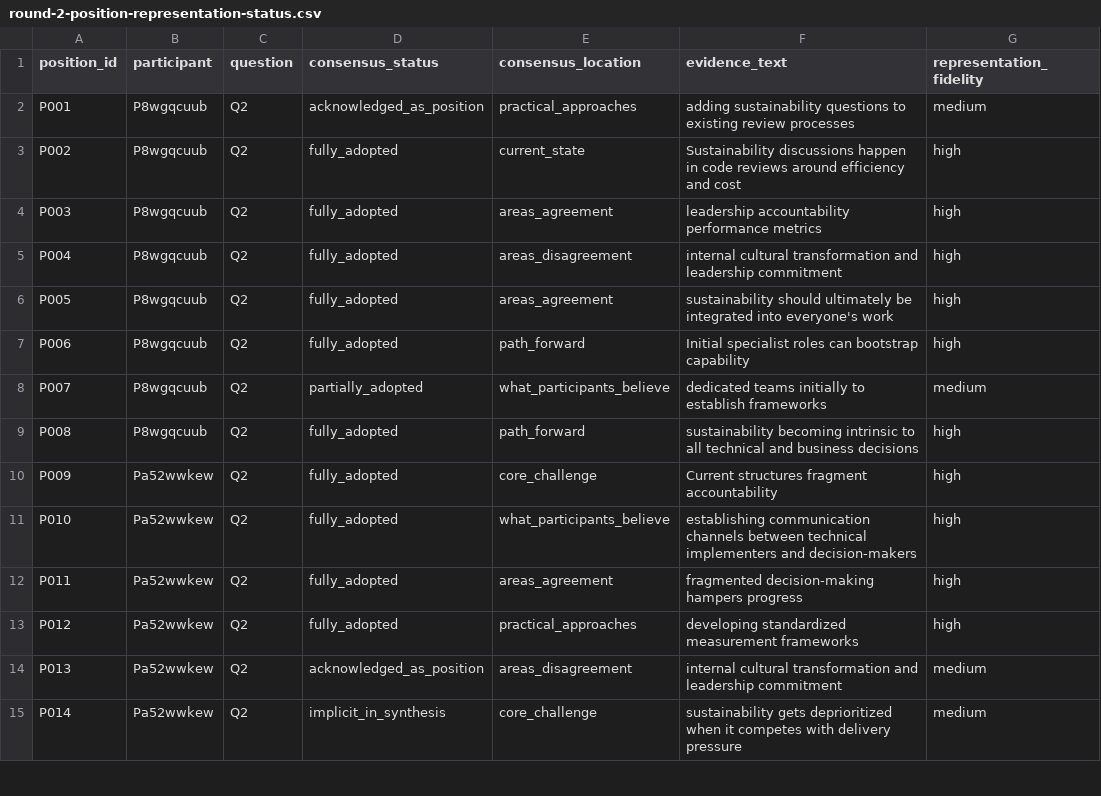
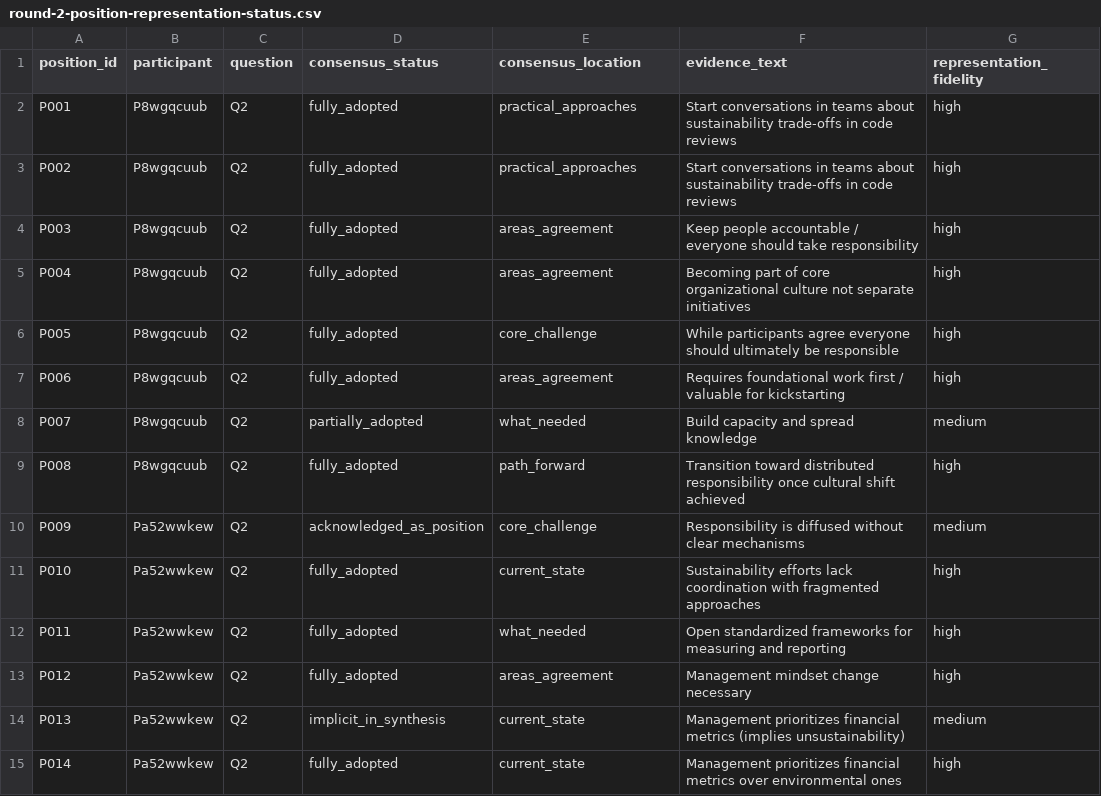
Before and after one commit to Green-Software-Foundation/assembly-green-io-paris-25, a CSV file: round-2/metrics/round-2-position-representation-status.csv, drawn as a sheet; only a part is shown; the diff covers the shown part only.

```diff
--- a/round-2/metrics/round-2-position-representation-status.csv
+++ b/round-2/metrics/round-2-position-representation-status.csv
@@ -1,15 +1,15 @@
 position_id,participant,question,consensus_status,consensus_location,evidence_text,representation_fidelity
-P001,P8wgqcuub,Q2,acknowledged_as_position,practical_approaches,adding sustainability questions to existing review processes,medium
-P002,P8wgqcuub,Q2,fully_adopted,current_state,Sustainability discussions happen in code reviews around efficiency and cost,high
-P003,P8wgqcuub,Q2,fully_adopted,areas_agreement,leadership accountability performance metrics,high
-P004,P8wgqcuub,Q2,fully_adopted,areas_disagreement,internal cultural transformation and leadership commitment,high
-P005,P8wgqcuub,Q2,fully_adopted,areas_agreement,sustainability should ultimately be integrated into everyone's work,high
-P006,P8wgqcuub,Q2,fully_adopted,path_forward,Initial specialist roles can bootstrap capability,high
-P007,P8wgqcuub,Q2,partially_adopted,what_participants_believe,dedicated teams initially to establish frameworks,medium
-P008,P8wgqcuub,Q2,fully_adopted,path_forward,sustainability becoming intrinsic to all technical and business decisions,high
-P009,Pa52wwkew,Q2,fully_adopted,core_challenge,Current structures fragment accountability,high
-P010,Pa52wwkew,Q2,fully_adopted,what_participants_believe,establishing communication channels between technical implementers and decision-makers,high
-P011,Pa52wwkew,Q2,fully_adopted,areas_agreement,fragmented decision-making hampers progress,high
-P012,Pa52wwkew,Q2,fully_adopted,practical_approaches,developing standardized measurement frameworks,high
-P013,Pa52wwkew,Q2,acknowledged_as_position,areas_disagreement,internal cultural transformation and leadership commitment,medium
-P014,Pa52wwkew,Q2,implicit_in_synthesis,core_challenge,sustainability gets deprioritized when it competes with delivery pressure,medium
+P001,P8wgqcuub,Q2,fully_adopted,practical_approaches,Start conversations in teams about sustainability trade-offs in code reviews,high
+P002,P8wgqcuub,Q2,fully_adopted,practical_approaches,Start conversations in teams about sustainability trade-offs in code reviews,high
+P003,P8wgqcuub,Q2,fully_adopted,areas_agreement,Keep people accountable / everyone should take responsibility,high
+P004,P8wgqcuub,Q2,fully_adopted,areas_agreement,Becoming part of core organizational culture not separate initiatives,high
+P005,P8wgqcuub,Q2,fully_adopted,core_challenge,While participants agree everyone should ultimately be responsible,high
+P006,P8wgqcuub,Q2,fully_adopted,areas_agreement,Requires foundational work first / valuable for kickstarting,high
+P007,P8wgqcuub,Q2,partially_adopted,what_needed,Build capacity and spread knowledge,medium
+P008,P8wgqcuub,Q2,fully_adopted,path_forward,Transition toward distributed responsibility once cultural shift achieved,high
+P009,Pa52wwkew,Q2,acknowledged_as_position,core_challenge,Responsibility is diffused without clear mechanisms,medium
+P010,Pa52wwkew,Q2,fully_adopted,current_state,Sustainability efforts lack coordination with fragmented approaches,high
+P011,Pa52wwkew,Q2,fully_adopted,what_needed,Open standardized frameworks for measuring and reporting,high
+P012,Pa52wwkew,Q2,fully_adopted,areas_agreement,Management mindset change necessary,high
+P013,Pa52wwkew,Q2,implicit_in_synthesis,current_state,Management prioritizes financial metrics (implies unsustainability),medium
+P014,Pa52wwkew,Q2,fully_adopted,current_state,Management prioritizes financial metrics over environmental ones,high
```
Also changed, not shown: 2 removed rows and 100 edited cells elsewhere in this file, round-2/metrics/round-2-consensus-mapping.csv, round-2/metrics/round-2-position-extraction.csv, 12 other files.
